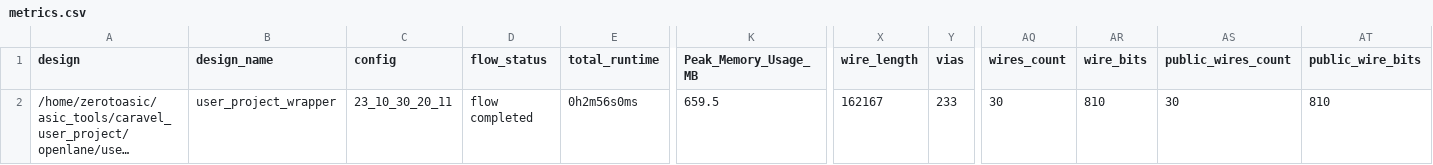
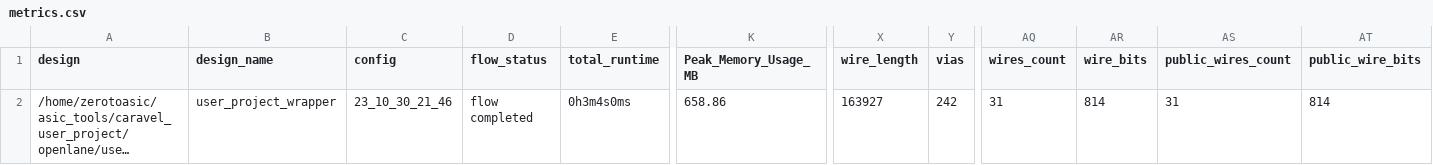
Before and after one commit to algofoogle/raybox-zero-caravel, a CSV file: signoff/user_project_wrapper/metrics.csv, drawn as a sheet; only a part is shown, gaps mark what is left out; long unchanged cells end in …; the diff names each change by its address in the sheet, - before the commit and + after, or states it on an @@ line.

```diff
--- a/signoff/user_project_wrapper/metrics.csv
+++ b/signoff/user_project_wrapper/metrics.csv
-C2 (config): 23_10_30_20_11
+C2 (config): 23_10_30_21_46
-E2 (total_runtime): 0h2m56s0ms
+E2 (total_runtime): 0h3m4s0ms
-K2 (Peak_Memory_Usage_MB): 659.5
+K2 (Peak_Memory_Usage_MB): 658.86
-X2 (wire_length): 162167
+X2 (wire_length): 163927
-Y2 (vias): 233
+Y2 (vias): 242
-AQ2 (wires_count): 30
+AQ2 (wires_count): 31
-AR2 (wire_bits): 810
+AR2 (wire_bits): 814
-AS2 (public_wires_count): 30
+AS2 (public_wires_count): 31
-AT2 (public_wire_bits): 810
+AT2 (public_wire_bits): 814
```
Also changed, not shown: 6 other files.
